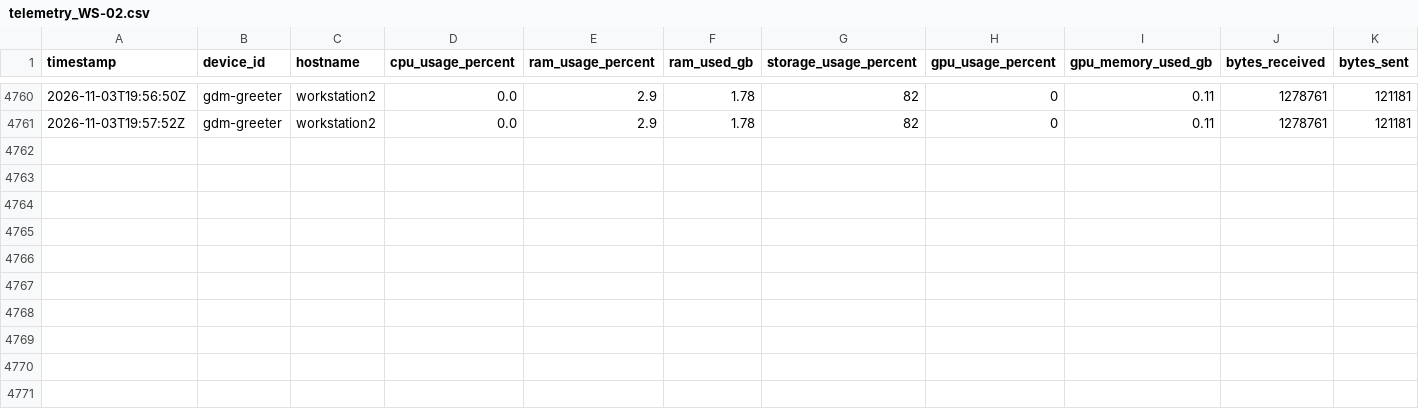
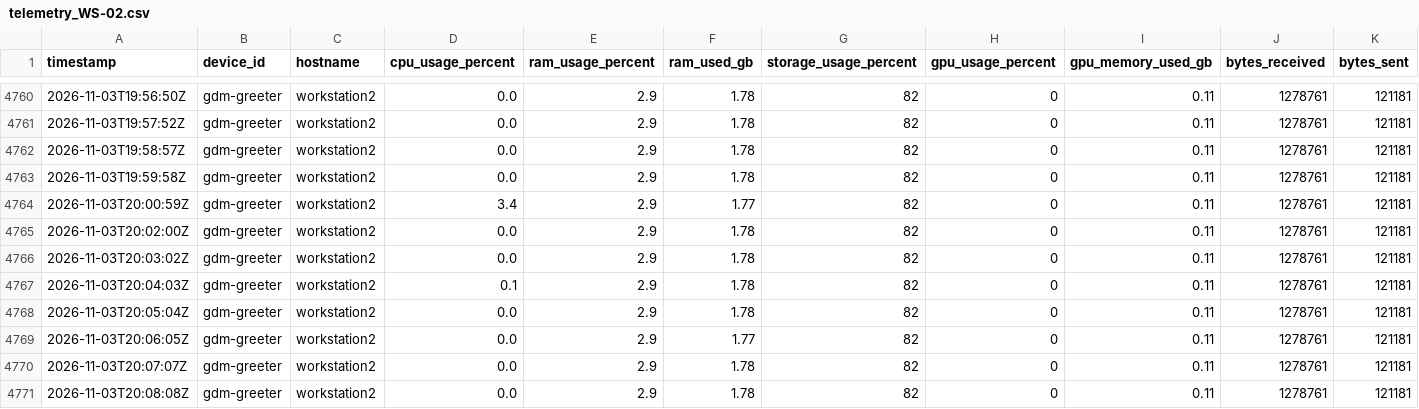
Before and after one commit to SavIA-Lab/savia-traffic, a CSV file: dashboard/data/telemetry_WS-02.csv, drawn as a sheet; only a part is shown, gaps mark what is left out; rows hold the shown columns only; the diff names each change by its address in the sheet, - before the commit and + after, or states it on an @@ line.

Commit message:
data: workstation02 telemetry 2026-11-03T20:08:09Z

```diff
--- a/dashboard/data/telemetry_WS-02.csv
+++ b/dashboard/data/telemetry_WS-02.csv
+row 4762: 2026-11-03T19:58:57Z | gdm-greeter | workstation2 | 0.0 | 2.9 | 1.78 | 82 | 0 | 0.11 | 1278761 | 121181
+row 4763: 2026-11-03T19:59:58Z | gdm-greeter | workstation2 | 0.0 | 2.9 | 1.78 | 82 | 0 | 0.11 | 1278761 | 121181
+row 4764: 2026-11-03T20:00:59Z | gdm-greeter | workstation2 | 3.4 | 2.9 | 1.77 | 82 | 0 | 0.11 | 1278761 | 121181
+row 4765: 2026-11-03T20:02:00Z | gdm-greeter | workstation2 | 0.0 | 2.9 | 1.78 | 82 | 0 | 0.11 | 1278761 | 121181
+row 4766: 2026-11-03T20:03:02Z | gdm-greeter | workstation2 | 0.0 | 2.9 | 1.78 | 82 | 0 | 0.11 | 1278761 | 121181
+row 4767: 2026-11-03T20:04:03Z | gdm-greeter | workstation2 | 0.1 | 2.9 | 1.78 | 82 | 0 | 0.11 | 1278761 | 121181
+row 4768: 2026-11-03T20:05:04Z | gdm-greeter | workstation2 | 0.0 | 2.9 | 1.78 | 82 | 0 | 0.11 | 1278761 | 121181
+row 4769: 2026-11-03T20:06:05Z | gdm-greeter | workstation2 | 0.0 | 2.9 | 1.77 | 82 | 0 | 0.11 | 1278761 | 121181
+row 4770: 2026-11-03T20:07:07Z | gdm-greeter | workstation2 | 0.0 | 2.9 | 1.78 | 82 | 0 | 0.11 | 1278761 | 121181
+row 4771: 2026-11-03T20:08:08Z | gdm-greeter | workstation2 | 0.0 | 2.9 | 1.78 | 82 | 0 | 0.11 | 1278761 | 121181
```
